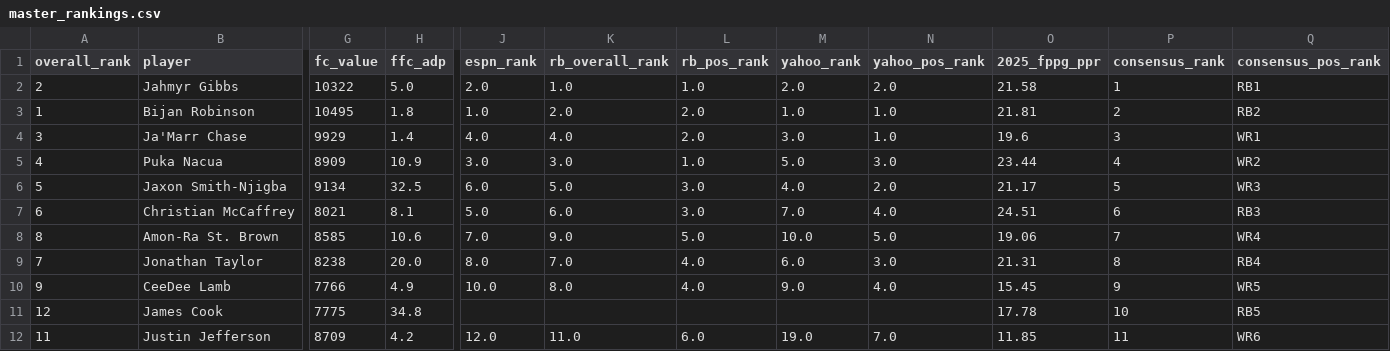
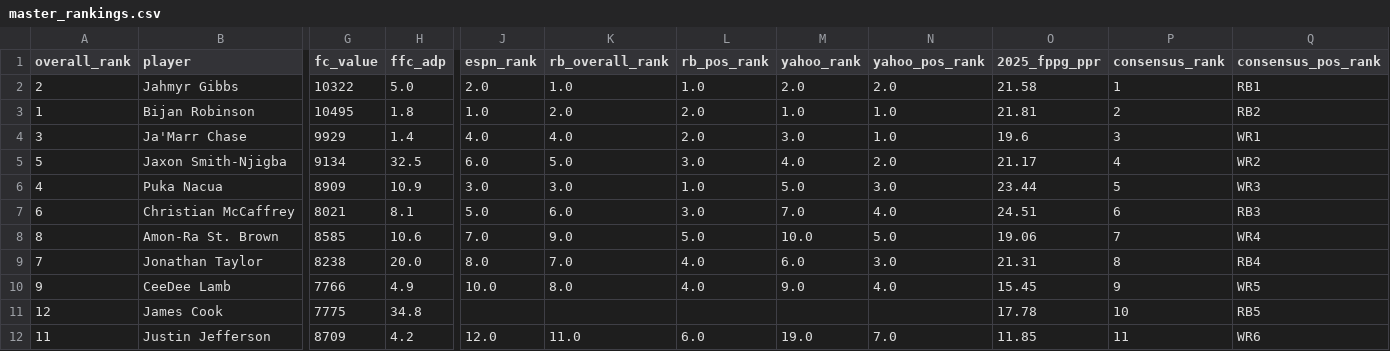
Before and after one commit to dylanlee21/Fantasy-Edge, a CSV file: data/2026/master_rankings.csv, drawn as a sheet; only a part is shown, gaps mark what is left out; removed rows and columns are numbered as before the commit, all else as after; rows hold the shown columns only; the diff names each change by its address in the sheet, - before the commit and + after, or states it on an @@ line.

Commit message:
Move JSN above Puka in WR consensus rankings

```diff
--- a/data/2026/master_rankings.csv
+++ b/data/2026/master_rankings.csv
-row 5: 4 | Puka Nacua | 8909 | 10.9 | 3.0 | 3.0 | 1.0 | 5.0 | 3.0 | 23.44 | 4 | WR2
-P5 (consensus_rank): 5
+P5 (consensus_rank): 4
-Q5 (consensus_pos_rank): WR3
+Q5 (consensus_pos_rank): WR2
+row 6: 4 | Puka Nacua | 8909 | 10.9 | 3.0 | 3.0 | 1.0 | 5.0 | 3.0 | 23.44 | 5 | WR3
```
